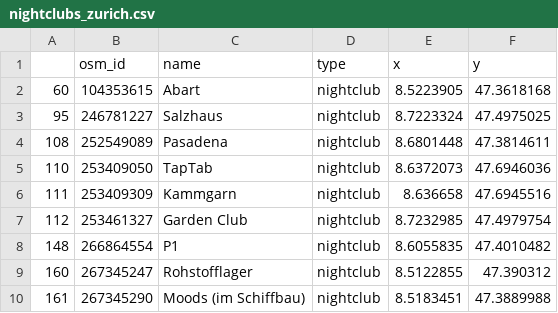
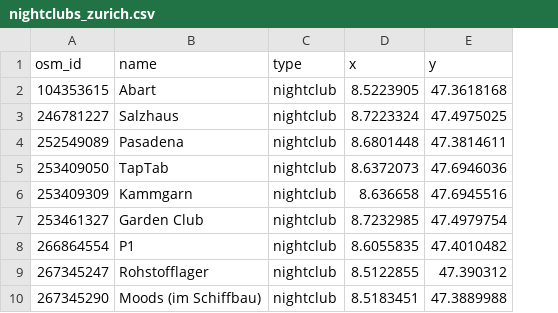
Before and after one commit to joheisig/Spatial_Data_in_R, a CSV file: Import_&_Export_Data/nightclubs_zurich.csv, drawn as a sheet; only a part is shown; the diff names each change by its address in the sheet, - before the commit and + after, or states it on an @@ line.

```diff
--- a/Import_&_Export_Data/nightclubs_zurich.csv
+++ b/Import_&_Export_Data/nightclubs_zurich.csv
-column A, rows 2-10: 60 | 95 | 108 | 110 | 111 | 112 | 148 | 160 | 161
```
Also changed, not shown: 7 other files.
